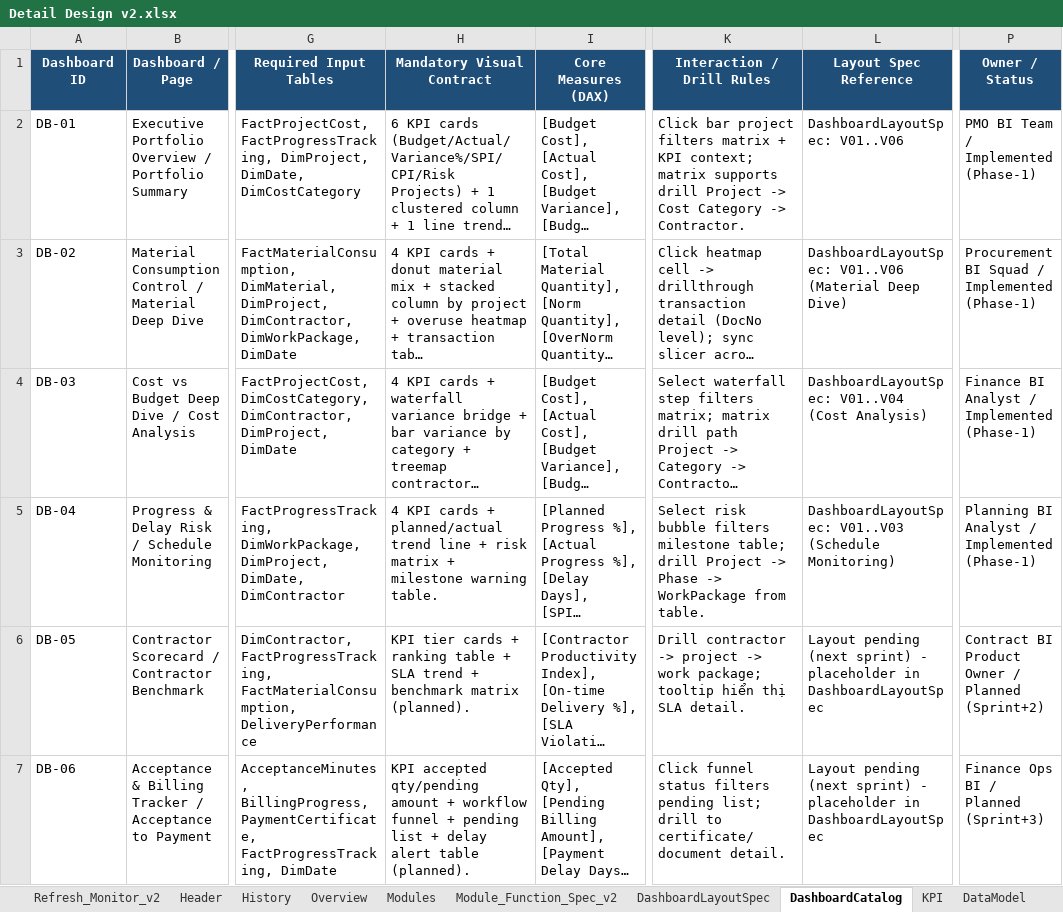
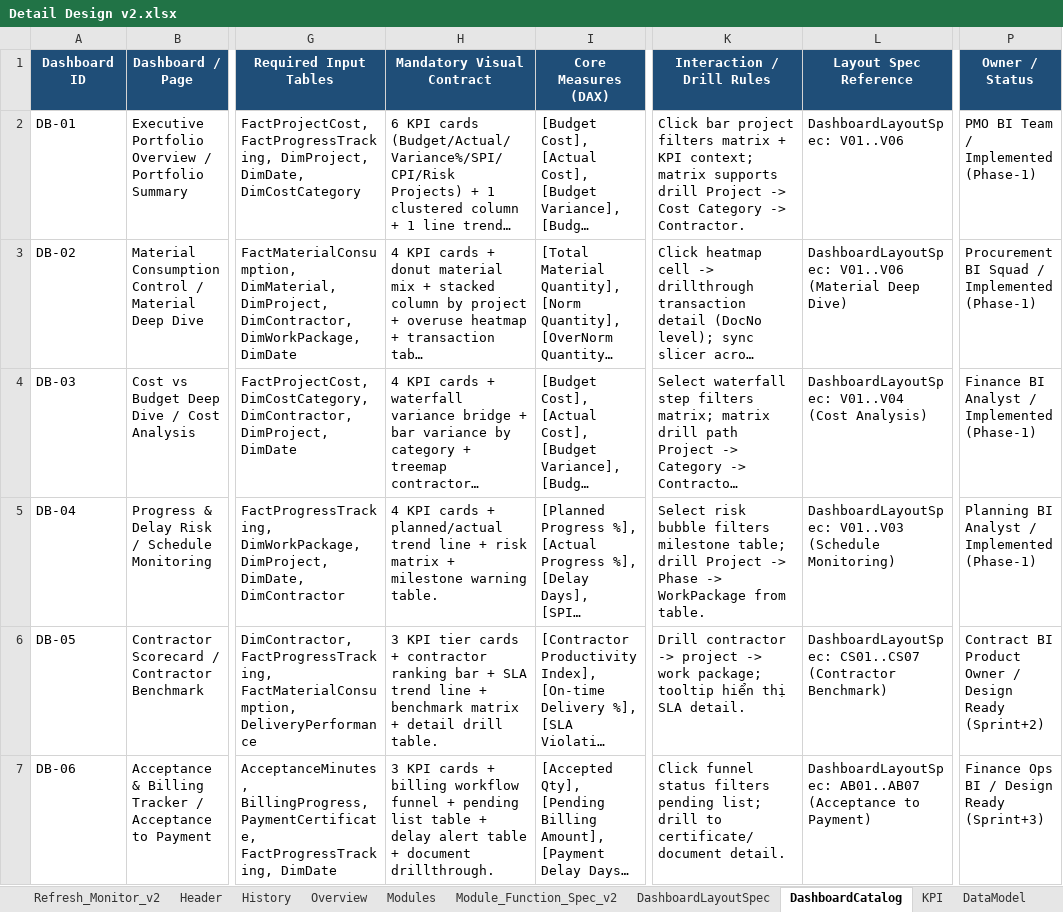
Before and after one commit to nguyenpr9/test1, an Excel workbook: Detail Design v2.xlsx, sheet DashboardCatalog, drawn as a sheet; only a part is shown, gaps mark what is left out; long unchanged cells end in …; values as stored, in another font and other column widths than the file's, no borders; the diff names each change by its address in the sheet, - before the commit and + after, or states it on an @@ line.

```diff
--- a/Detail Design v2.xlsx (sheet DashboardCatalog)
+++ b/Detail Design v2.xlsx (sheet DashboardCatalog)
-H6 (Mandatory Visual Contract): KPI tier cards + ranking table + SLA trend + benchmark matrix (planned).
+H6 (Mandatory Visual Contract): 3 KPI tier cards + contractor ranking bar + SLA trend line + benchmark matrix + detail drill table.
-L6 (Layout Spec Reference): Layout pending (next sprint) - placeholder in DashboardLayoutSpec
+L6 (Layout Spec Reference): DashboardLayoutSpec: CS01..CS07 (Contractor Benchmark)
-P6 (Owner / Status): …Owner / Planned (Sprint+2)
+P6 (Owner / Status): …Owner / Design Ready (Sprint+2)
-H7 (Mandatory Visual Contract): KPI accepted qty/pending amount + workflow funnel + pending list + delay alert table (planned).
+H7 (Mandatory Visual Contract): 3 KPI cards + billing workflow funnel + pending list table + delay alert table + document drillthrough.
-L7 (Layout Spec Reference): Layout pending (next sprint) - placeholder in DashboardLayoutSpec
+L7 (Layout Spec Reference): DashboardLayoutSpec: AB01..AB07 (Acceptance to Payment)
-P7 (Owner / Status): Finance Ops BI / Planned (Sprint+3)
+P7 (Owner / Status): Finance Ops BI / Design Ready (Sprint+3)
```
Also changed, not shown: sheet DashboardLayoutSpec, sheet History, sheet Header, 1 other file.
